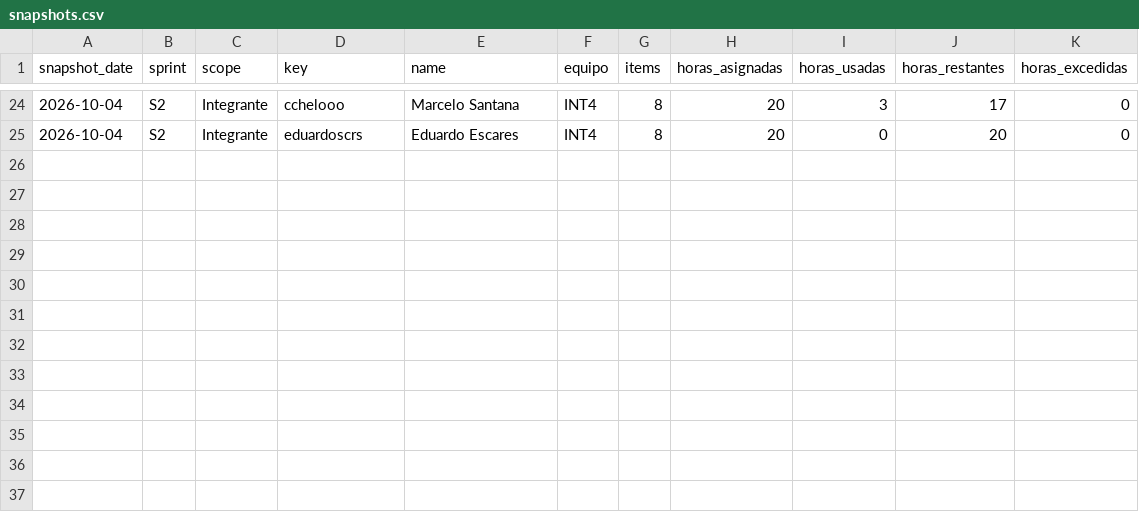
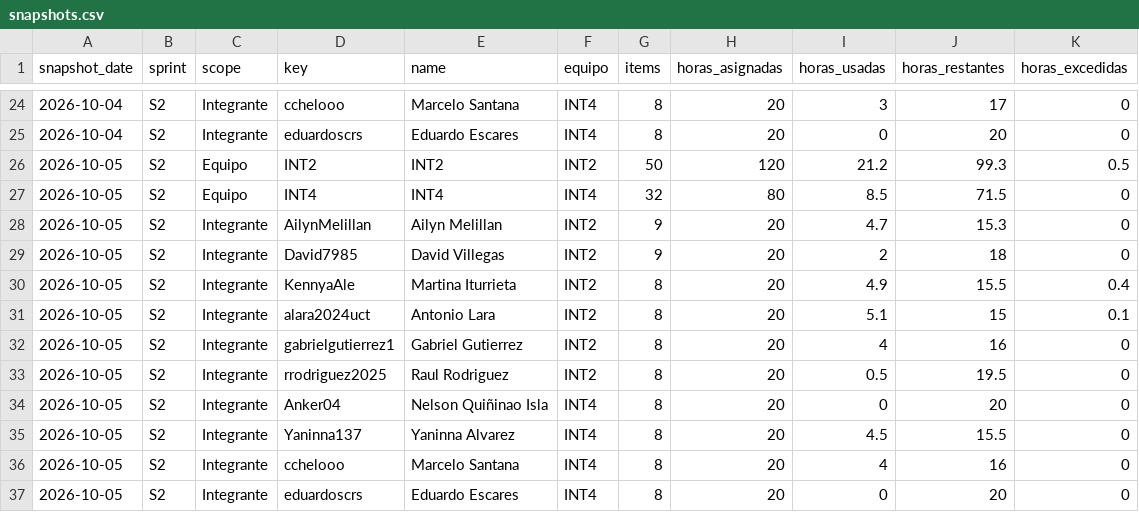
Before and after one commit to cchelooo/ApuntesUCT, a CSV file: docs/reports/burndown/s2/snapshots.csv, drawn as a sheet; only a part is shown, gaps mark what is left out; the diff names each change by its address in the sheet, - before the commit and + after, or states it on an @@ line.

Commit message:
docs(burndown): actualizar horas de Sprint 2 al 5 de octubre

```diff
--- a/docs/reports/burndown/s2/snapshots.csv
+++ b/docs/reports/burndown/s2/snapshots.csv
+row 26: 2026-10-05 | S2 | Equipo | INT2 | INT2 | INT2 | 50 | 120 | 21.2 | 99.3 | 0.5
+row 27: 2026-10-05 | S2 | Equipo | INT4 | INT4 | INT4 | 32 | 80 | 8.5 | 71.5 | 0
+row 28: 2026-10-05 | S2 | Integrante | AilynMelillan | Ailyn Melillan | INT2 | 9 | 20 | 4.7 | 15.3 | 0
+row 29: 2026-10-05 | S2 | Integrante | David7985 | David Villegas | INT2 | 9 | 20 | 2 | 18 | 0
+row 30: 2026-10-05 | S2 | Integrante | KennyaAle | Martina Iturrieta | INT2 | 8 | 20 | 4.9 | 15.5 | 0.4
+row 31: 2026-10-05 | S2 | Integrante | alara2024uct | Antonio Lara | INT2 | 8 | 20 | 5.1 | 15 | 0.1
+row 32: 2026-10-05 | S2 | Integrante | gabrielgutierrez1 | Gabriel Gutierrez | INT2 | 8 | 20 | 4 | 16 | 0
+row 33: 2026-10-05 | S2 | Integrante | rrodriguez2025 | Raul Rodriguez | INT2 | 8 | 20 | 0.5 | 19.5 | 0
+row 34: 2026-10-05 | S2 | Integrante | Anker04 | Nelson Quiñinao Isla | INT4 | 8 | 20 | 0 | 20 | 0
+row 35: 2026-10-05 | S2 | Integrante | Yaninna137 | Yaninna Alvarez | INT4 | 8 | 20 | 4.5 | 15.5 | 0
+row 36: 2026-10-05 | S2 | Integrante | cchelooo | Marcelo Santana | INT4 | 8 | 20 | 4 | 16 | 0
+row 37: 2026-10-05 | S2 | Integrante | eduardoscrs | Eduardo Escares | INT4 | 8 | 20 | 0 | 20 | 0
```
Also changed, not shown: 25 other files.
